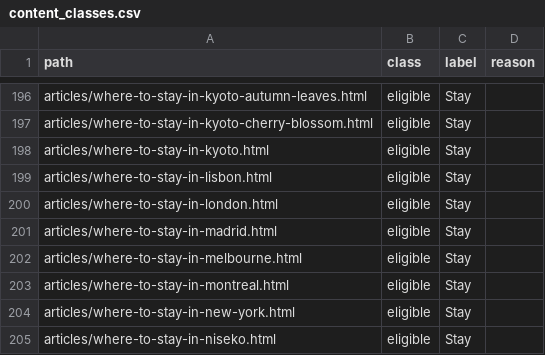
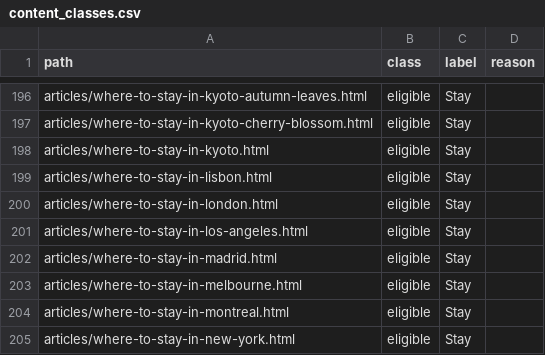
Before and after one commit to KYtripleS/travel-now-agent, a CSV file: data/content_classes.csv, drawn as a sheet; only a part is shown, gaps mark what is left out; the shorter side is filled out with more unchanged rows; the diff names each change by its address in the sheet, - before the commit and + after, or states it on an @@ line.

```diff
--- a/data/content_classes.csv
+++ b/data/content_classes.csv
+row 201: articles/where-to-stay-in-los-angeles.html | eligible | Stay
```
Also changed, not shown: 26 other files.
